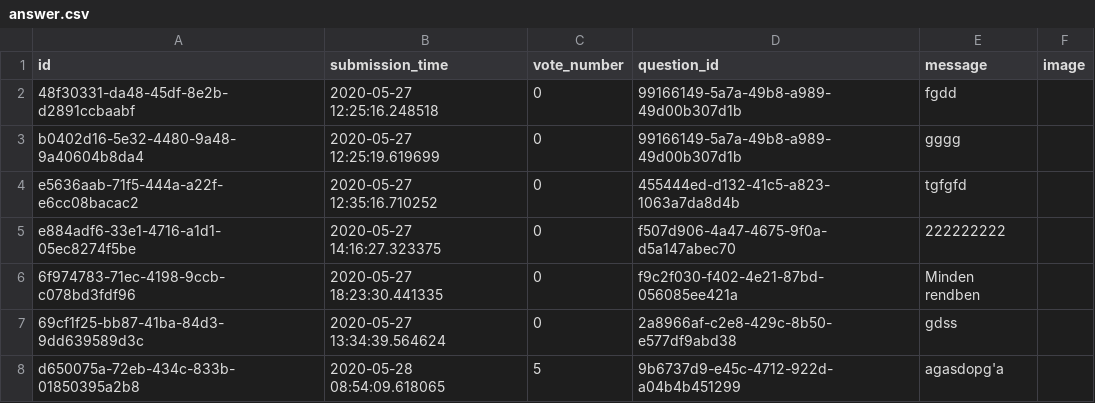
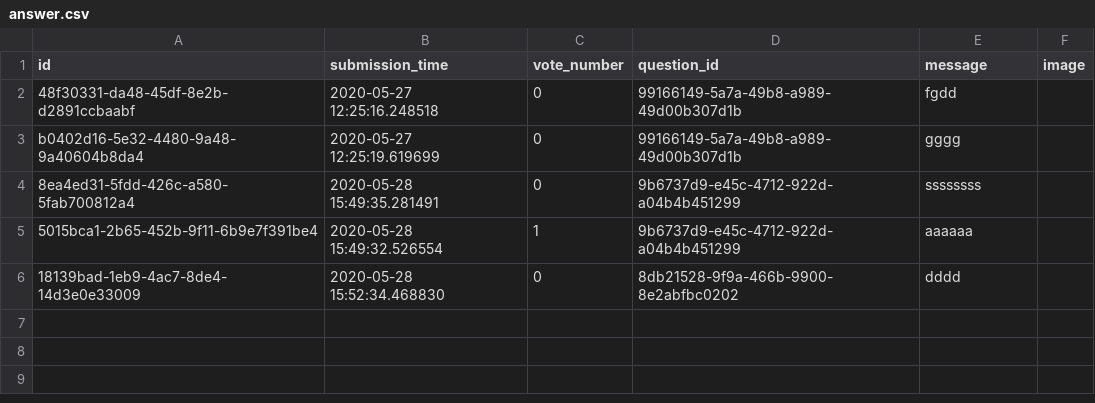
Before and after one commit to veslorand/Ask_mate_1, a CSV file: answer.csv, drawn as a sheet.

Commit message:
Trying

```diff
--- a/answer.csv
+++ b/answer.csv
@@ -3,6 +3,4 @@ id,submission_time,vote_number,question_id,message,image
 b0402d16-5e32-4480-9a48-9a40604b8da4,2020-05-27 12:25:19.619699,0,99166149-5a7a-49b8-a989-49d00b307d1b,gggg,
-e5636aab-71f5-444a-a22f-e6cc08bacac2,2020-05-27 12:35:16.710252,0,455444ed-d132-41c5-a823-1063a7da8d4b,tgfgfd,
-e884adf6-33e1-4716-a1d1-05ec8274f5be,2020-05-27 14:16:27.323375,0,f507d906-4a47-4675-9f0a-d5a147abec70,222222222,
-6f974783-71ec-4198-9ccb-c078bd3fdf96,2020-05-27 18:23:30.441335,0,f9c2f030-f402-4e21-87bd-056085ee421a,Minden rendben,
-69cf1f25-bb87-41ba-84d3-9dd639589d3c,2020-05-27 13:34:39.564624,0,2a8966af-c2e8-429c-8b50-e577df9abd38,gdss,
-d650075a-72eb-434c-833b-01850395a2b8,2020-05-28 08:54:09.618065,5,9b6737d9-e45c-4712-922d-a04b4b451299,agasdopg'a,
+8ea4ed31-5fdd-426c-a580-5fab700812a4,2020-05-28 15:49:35.281491,0,9b6737d9-e45c-4712-922d-a04b4b451299,ssssssss,
+5015bca1-2b65-452b-9f11-6b9e7f391be4,2020-05-28 15:49:32.526554,1,9b6737d9-e45c-4712-922d-a04b4b451299,aaaaaa,
+18139bad-1eb9-4ac7-8de4-14d3e0e33009,2020-05-28 15:52:34.468830,0,8db21528-9f9a-466b-9900-8e2abfbc0202,dddd,
```
